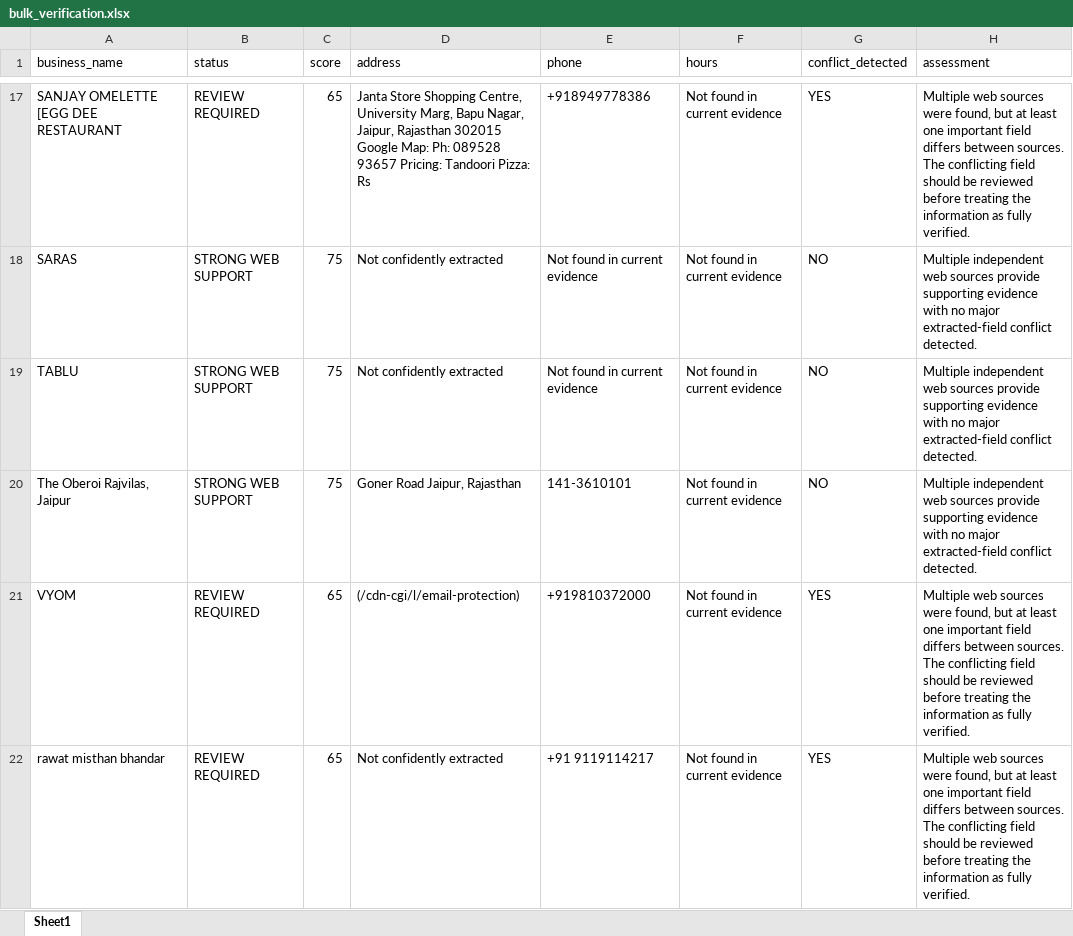
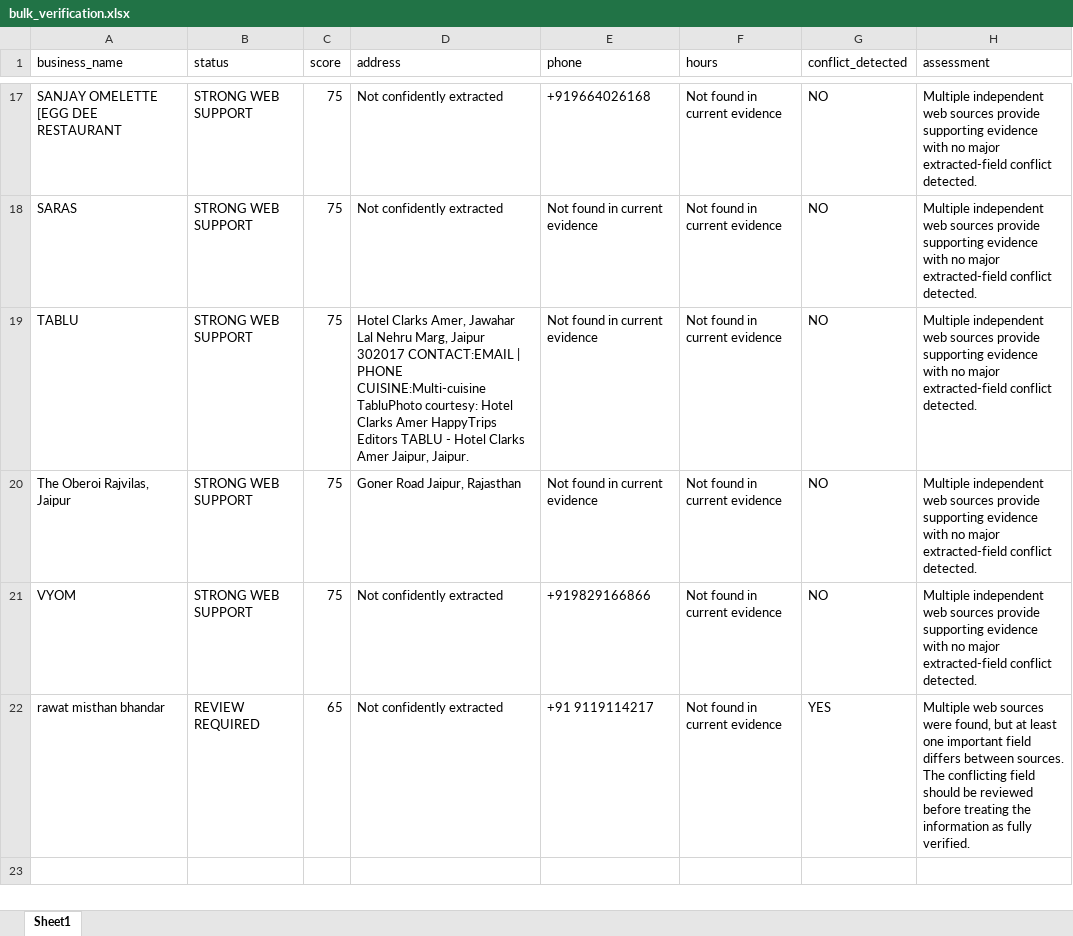
Before and after one commit to gujratyprashant-bot/VerifiedLocalAI, an Excel workbook: reports/bulk_verification.xlsx, sheet Sheet1, drawn as a sheet; only a part is shown, gaps mark what is left out; values as stored, in another font and other column widths than the file's, no borders; the diff covers the shown part only; the diff names each change by its address in the sheet, - before the commit and + after, or states it on an @@ line.

Commit message:
Update verified business reports

```diff
--- a/reports/bulk_verification.xlsx (sheet Sheet1)
+++ b/reports/bulk_verification.xlsx (sheet Sheet1)
-B17 (status): REVIEW REQUIRED
+B17 (status): STRONG WEB SUPPORT
-C17 (score): 65
+C17 (score): 75
-D17 (address): Janta Store Shopping Centre, University Marg, Bapu Nagar, Jaipur, Rajasthan 302015 Google Map: Ph: 089528 93657 Pricing: Tandoori Pizza: Rs
+D17 (address): Not confidently extracted
-E17 (phone): +918949778386
+E17 (phone): +919664026168
-G17 (conflict_detected): YES
+G17 (conflict_detected): NO
-H17 (assessment): Multiple web sources were found, but at least one important field differs between sources. The conflicting field should be reviewed before treating the information as fully verified.
+H17 (assessment): Multiple independent web sources provide supporting evidence with no major extracted-field conflict detected.
-D19 (address): Not confidently extracted
+D19 (address): Hotel Clarks Amer, Jawahar Lal Nehru Marg, Jaipur 302017 CONTACT:EMAIL | PHONE CUISINE:Multi-cuisine TabluPhoto courtesy: Hotel Clarks Amer HappyTrips Editors TABLU - Hotel Clarks Amer Jaipur, Jaipur.
-E20 (phone): 141-3610101
+E20 (phone): Not found in current evidence
-B21 (status): REVIEW REQUIRED
+B21 (status): STRONG WEB SUPPORT
-C21 (score): 65
+C21 (score): 75
-D21 (address): (/cdn-cgi/l/email-protection)
+D21 (address): Not confidently extracted
-E21 (phone): +919810372000
+E21 (phone): +919829166866
-G21 (conflict_detected): YES
+G21 (conflict_detected): NO
-H21 (assessment): Multiple web sources were found, but at least one important field differs between sources. The conflicting field should be reviewed before treating the information as fully verified.
+H21 (assessment): Multiple independent web sources provide supporting evidence with no major extracted-field conflict detected.
```
Also changed, not shown: 32 edited cells elsewhere in this sheet, reports/final_verified_leads.xlsx.
